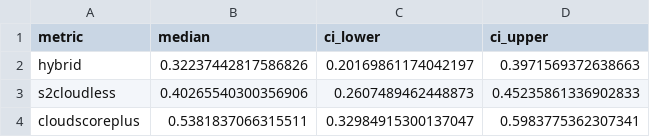
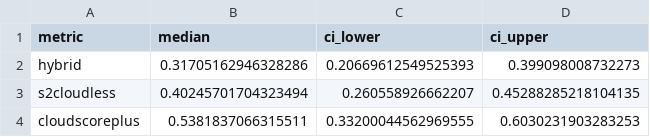
Before and after one commit to oliviajakli/cloud-masking, a CSV file: results/bootstrap/algorithm_summary.csv, drawn as a sheet.

```diff
--- a/results/bootstrap/algorithm_summary.csv
+++ b/results/bootstrap/algorithm_summary.csv
@@ -1,4 +1,4 @@
 metric,median,ci_lower,ci_upper
-hybrid,0.32237442817586826,0.20169861174042197,0.3971569372638663
-s2cloudless,0.40265540300356906,0.2607489462448873,0.45235861336902833
-cloudscoreplus,0.5381837066315511,0.32984915300137047,0.5983775362307341
+hybrid,0.31705162946328286,0.20669612549525393,0.399098008732273
+s2cloudless,0.40245701704323494,0.260558926662207,0.45288285218104135
+cloudscoreplus,0.5381837066315511,0.33200044562969555,0.6030231903283253
```
Also changed, not shown: results/bootstrap/alg_bootstrap_raw.csv, results/bootstrap/pairwise_diff_summary.csv, 1 other file.
